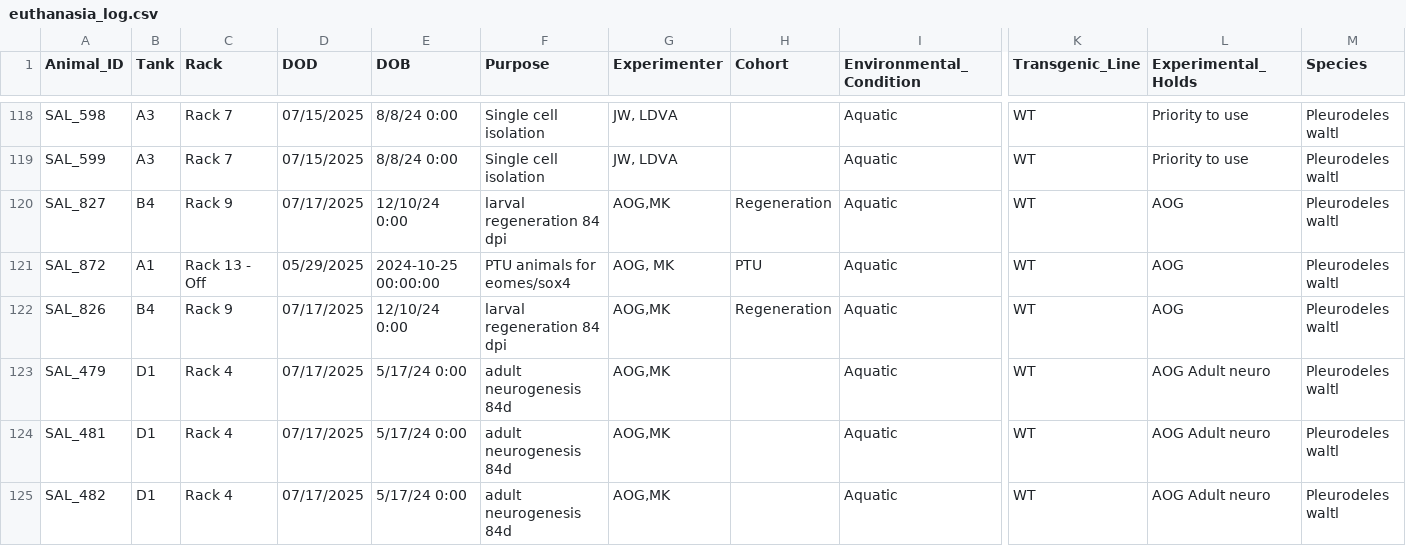
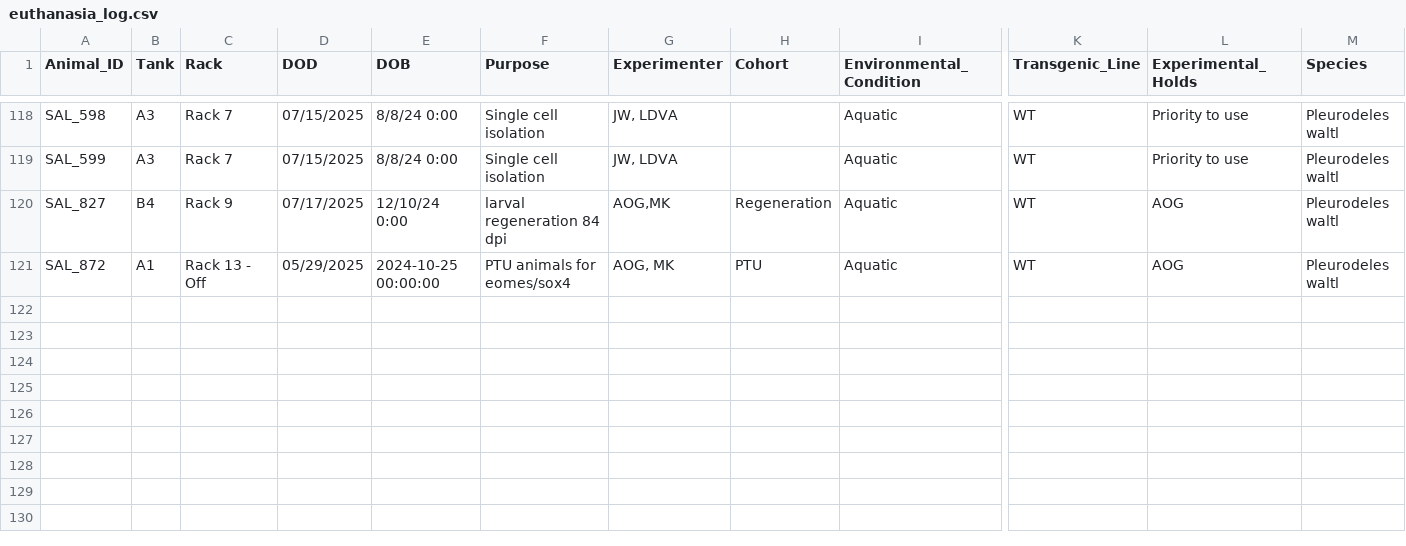
Before and after one commit to jamiewoych/pleuro-parser, a CSV file: euthanasia_log.csv, drawn as a sheet; only a part is shown, gaps mark what is left out; rows hold the shown columns only; the diff names each change by its address in the sheet, - before the commit and + after, or states it on an @@ line.

```diff
--- a/euthanasia_log.csv
+++ b/euthanasia_log.csv
-row 122: SAL_826 | B4 | Rack 9 | 07/17/2025 | 12/10/24 0:00 | larval regeneration 84 dpi | AOG,MK | Regeneration | Aquatic | WT | AOG | Pleurodeles waltl
-row 123: SAL_479 | D1 | Rack 4 | 07/17/2025 | 5/17/24 0:00 | adult neurogenesis 84d | AOG,MK |  | Aquatic | WT | AOG Adult neuro | Pleurodeles waltl
-row 124: SAL_481 | D1 | Rack 4 | 07/17/2025 | 5/17/24 0:00 | adult neurogenesis 84d | AOG,MK |  | Aquatic | WT | AOG Adult neuro | Pleurodeles waltl
-row 125: SAL_482 | D1 | Rack 4 | 07/17/2025 | 5/17/24 0:00 | adult neurogenesis 84d | AOG,MK |  | Aquatic | WT | AOG Adult neuro | Pleurodeles waltl
```
Also changed, not shown: salamander_inventory.csv, 1 other file.
